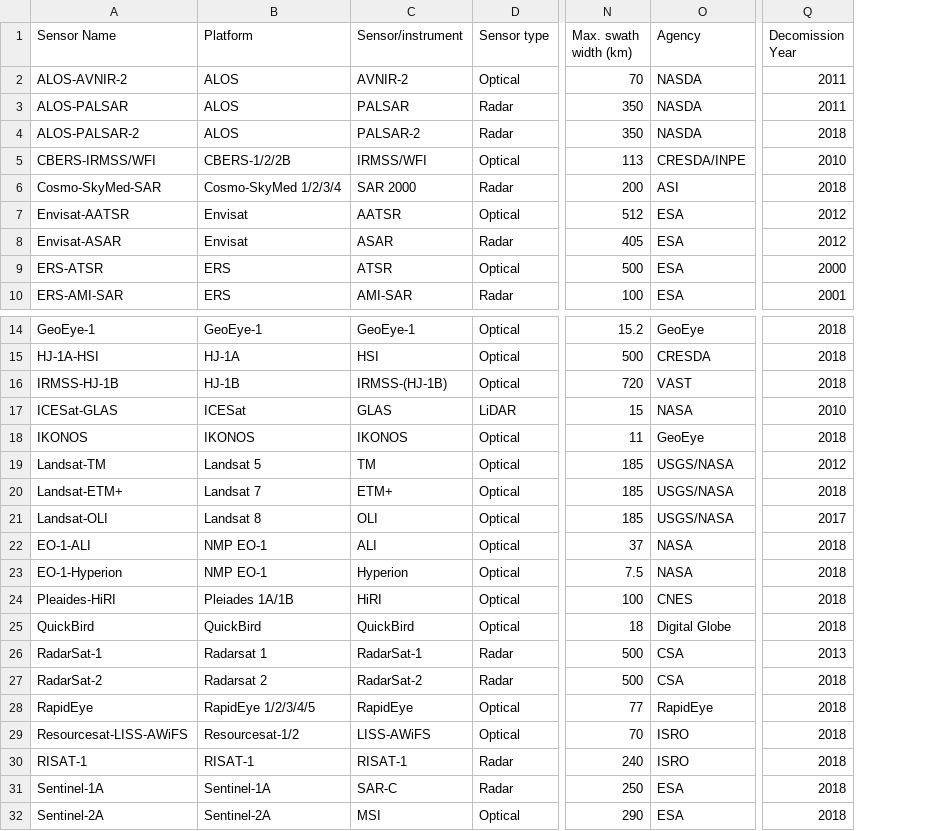
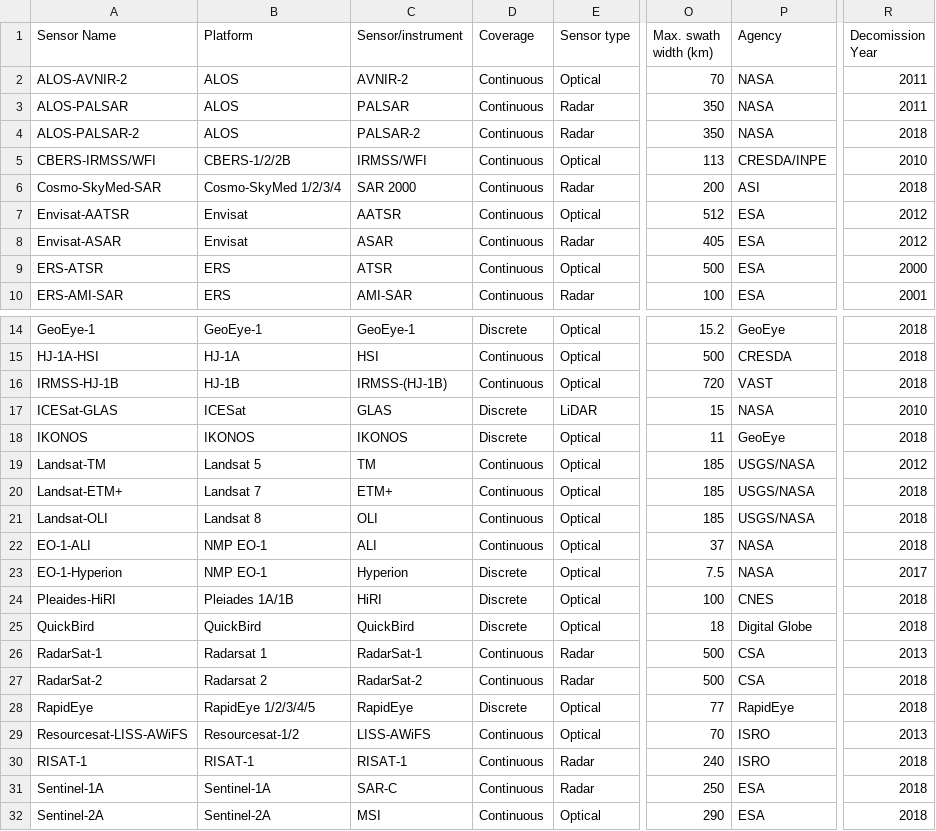
Before and after one commit to earth-chris/grad-school, a CSV file: data/EBV-Satellite-scales.csv, drawn as a sheet; only a part is shown, gaps mark what is left out; addresses are those after the commit; the diff names each change by its address in the sheet, - before the commit and + after, or states it on an @@ line.

Commit message:
updated to use discrete and continuous measurements

```diff
--- a/data/EBV-Satellite-scales.csv
+++ b/data/EBV-Satellite-scales.csv
+column D (Coverage), rows 2-10: all Continuous; rows 14-32: Discrete | Continuous | Continuous | Discrete | Discrete | Continuous | Continuous | Continuous | Continuous | Discrete | Discrete | Discrete | Continuous | Continuous | Discrete | Continuous | Continuous | Continuous | Continuous
-P2:P4 (Agency): NASDA
+P2:P4 (Agency): NASA
-R21 (Decomission Year): 2017
+R21 (Decomission Year): 2018
-R23 (Decomission Year): 2018
+R23 (Decomission Year): 2017
-R29 (Decomission Year): 2018
+R29 (Decomission Year): 2013
```
Also changed, not shown: 1 other file.
